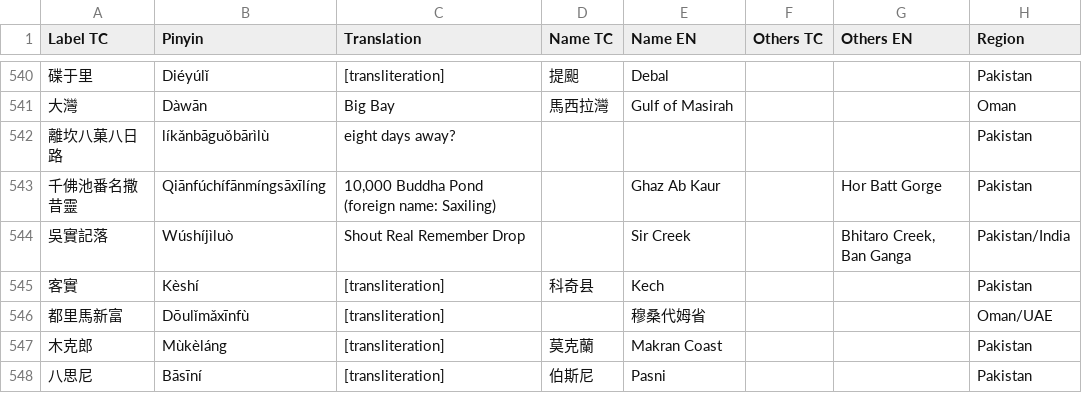
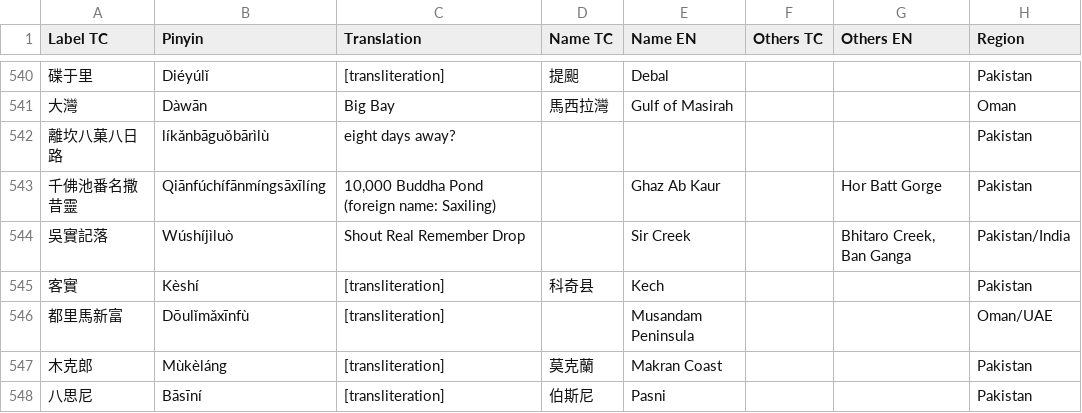
Before and after one commit to carpiediem/maokun-explorer, a CSV file: public/data/maokun-places.csv, drawn as a sheet; only a part is shown, gaps mark what is left out; the diff covers the shown part only; the diff names each change by its address in the sheet, - before the commit and + after, or states it on an @@ line.

```diff
--- a/public/data/maokun-places.csv
+++ b/public/data/maokun-places.csv
-E546 (Name EN): 穆桑代姆省
+E546 (Name EN): Musandam Peninsula
```
Also changed, not shown: 10 edited cells elsewhere in this file, 13 other files.
